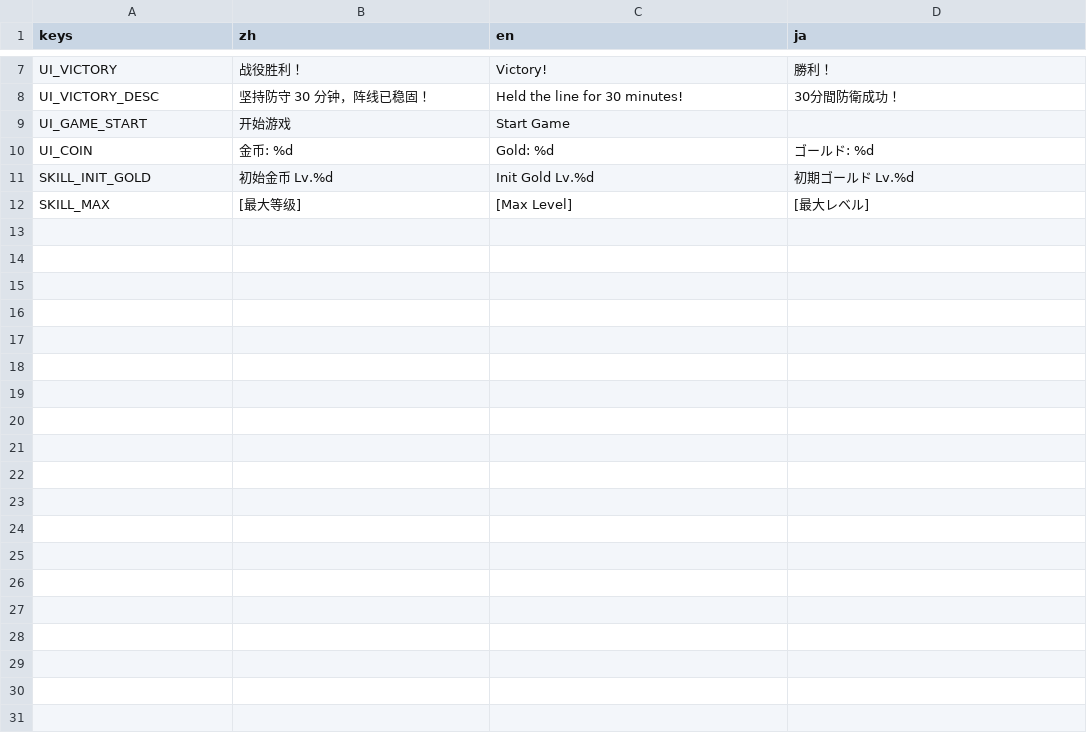
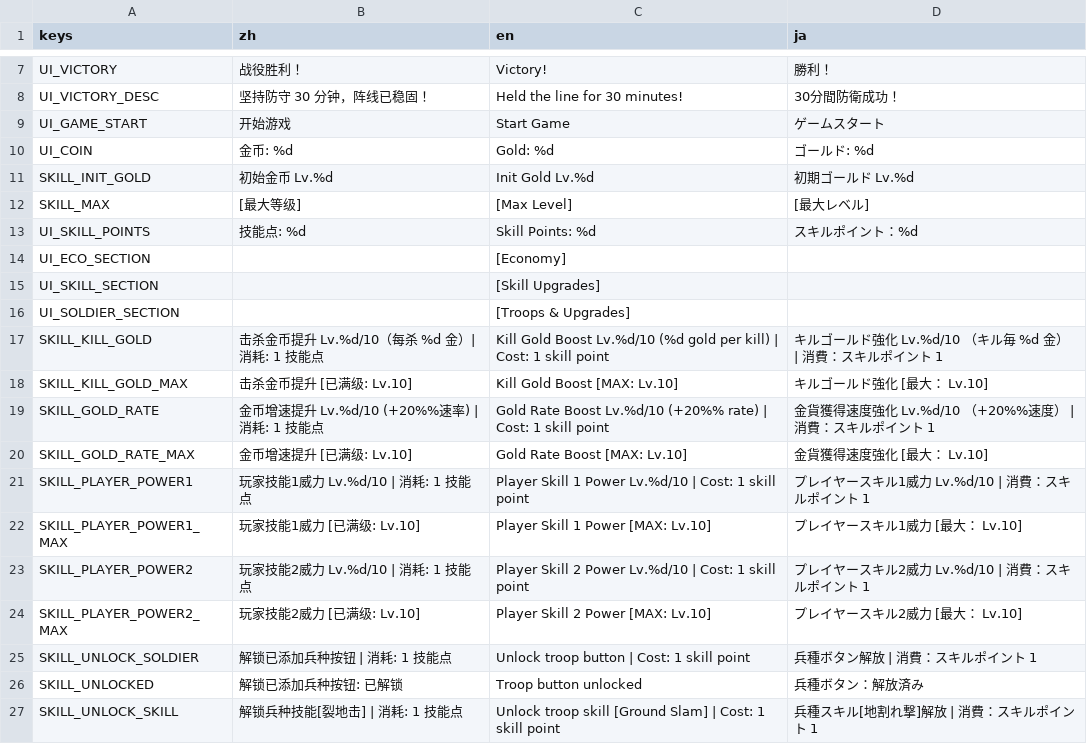
Before and after one commit to kcjia/emberfall-godot, a CSV file: Localization/ocalization.csv, drawn as a sheet; only a part is shown, gaps mark what is left out; the diff covers the shown part only.

```diff
--- a/Localization/ocalization.csv
+++ b/Localization/ocalization.csv
@@ -8,3 +8,3 @@ UI_VICTORY,战役胜利！,Victory!,勝利！
 UI_VICTORY_DESC,坚持防守 30 分钟，阵线已稳固！,Held the line for 30 minutes!,30分間防衛成功！
-UI_GAME_START,开始游戏,Start Game,
+UI_GAME_START,开始游戏,Start Game,ゲームスタート
 UI_COIN,金币: %d,Gold: %d,ゴールド: %d
@@ -12 +12,16 @@ SKILL_INIT_GOLD,初始金币 Lv.%d,Init Gold Lv.%d,初期ゴールド Lv.%d
 SKILL_MAX,[最大等级],[Max Level],[最大レベル]
+UI_SKILL_POINTS,技能点: %d,Skill Points: %d,スキルポイント：%d
+UI_ECO_SECTION,,[Economy],
+UI_SKILL_SECTION,,[Skill Upgrades],
+UI_SOLDIER_SECTION,,[Troops & Upgrades],
+SKILL_KILL_GOLD,击杀金币提升 Lv.%d/10（每杀 %d 金）| 消耗: 1 技能点,Kill Gold Boost Lv.%d/10 (%d gold per kill) | Cost: 1 skill point,キルゴールド強化 Lv.%d/10 （キル毎 %d 金） | 消費：スキルポイント 1
+SKILL_KILL_GOLD_MAX,击杀金币提升 [已满级: Lv.10],Kill Gold Boost [MAX: Lv.10],キルゴールド強化 [最大： Lv.10]
+SKILL_GOLD_RATE,金币增速提升 Lv.%d/10 (+20%%速率) | 消耗: 1 技能点,Gold Rate Boost Lv.%d/10 (+20%% rate) | Cost: 1 skill point,金貨獲得速度強化 Lv.%d/10 （+20%%速度） | 消費：スキルポイント 1
+SKILL_GOLD_RATE_MAX,金币增速提升 [已满级: Lv.10],Gold Rate Boost [MAX: Lv.10],金貨獲得速度強化 [最大： Lv.10]
+SKILL_PLAYER_POWER1,玩家技能1威力 Lv.%d/10 | 消耗: 1 技能点,Player Skill 1 Power Lv.%d/10 | Cost: 1 skill point,プレイヤースキル1威力 Lv.%d/10 | 消費：スキルポイント 1
+SKILL_PLAYER_POWER1_MAX,玩家技能1威力 [已满级: Lv.10],Player Skill 1 Power [MAX: Lv.10],プレイヤースキル1威力 [最大： Lv.10]
+SKILL_PLAYER_POWER2,玩家技能2威力 Lv.%d/10 | 消耗: 1 技能点,Player Skill 2 Power Lv.%d/10 | Cost: 1 skill point,プレイヤースキル2威力 Lv.%d/10 | 消費：スキルポイント 1
+SKILL_PLAYER_POWER2_MAX,玩家技能2威力 [已满级: Lv.10],Player Skill 2 Power [MAX: Lv.10],プレイヤースキル2威力 [最大： Lv.10]
+SKILL_UNLOCK_SOLDIER,解锁已添加兵种按钮 | 消耗: 1 技能点,Unlock troop button | Cost: 1 skill point,兵種ボタン解放 | 消費：スキルポイント 1
+SKILL_UNLOCKED,解锁已添加兵种按钮: 已解锁,Troop button unlocked,兵種ボタン：解放済み
+SKILL_UNLOCK_SKILL,解锁兵种技能[裂地击] | 消耗: 1 技能点,Unlock troop skill [Ground Slam] | Cost: 1 skill point,兵種スキル[地割れ撃]解放 | 消費：スキルポイント 1
```
Also changed, not shown: 17 added rows elsewhere in this file, 8 other files.
